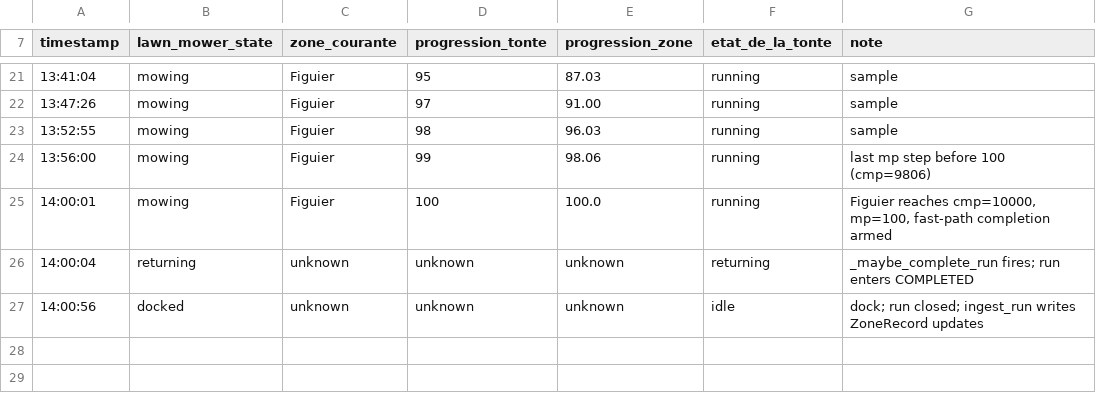
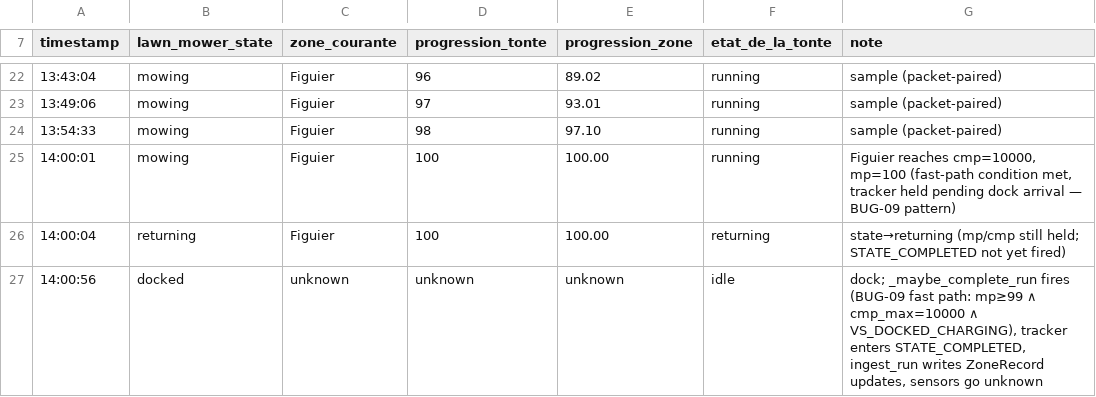
Before and after one commit to raouldekezel/NavimowHA, a TSV file: docs/diag/2026-07-19_bug-17_cmp-max-late-task-end/02_resume-and-close.sensors.tsv, drawn as a sheet; only a part is shown, gaps mark what is left out; the diff covers the shown part only.

```diff
--- a/docs/diag/2026-07-19_bug-17_cmp-max-late-task-end/02_resume-and-close.sensors.tsv
+++ b/docs/diag/2026-07-19_bug-17_cmp-max-late-task-end/02_resume-and-close.sensors.tsv
@@ -21,7 +22,6 @@ timestamp	lawn_mower_state	zone_courante	progression_tonte	progression_zone	etat
-13:41:04	mowing	Figuier	95	87.03	running	sample
-13:47:26	mowing	Figuier	97	91.00	running	sample
-13:52:55	mowing	Figuier	98	96.03	running	sample
-13:56:00	mowing	Figuier	99	98.06	running	last mp step before 100 (cmp=9806)
-14:00:01	mowing	Figuier	100	100.0	running	Figuier reaches cmp=10000, mp=100, fast-path completion armed
-14:00:04	returning	unknown	unknown	unknown	returning	_maybe_complete_run fires; run enters COMPLETED
-14:00:56	docked	unknown	unknown	unknown	idle	dock; run closed; ingest_run writes ZoneRecord updates
+13:43:04	mowing	Figuier	96	89.02	running	sample (packet-paired)
+13:49:06	mowing	Figuier	97	93.01	running	sample (packet-paired)
+13:54:33	mowing	Figuier	98	97.10	running	sample (packet-paired)
+14:00:01	mowing	Figuier	100	100.00	running	Figuier reaches cmp=10000, mp=100 (fast-path condition met, tracker held pending dock arrival — BUG-09 pattern)
+14:00:04	returning	Figuier	100	100.00	returning	state→returning (mp/cmp still held; STATE_COMPLETED not yet fired)
+14:00:56	docked	unknown	unknown	unknown	idle	dock; _maybe_complete_run fires (BUG-09 fast path: mp≥99 ∧ cmp_max=10000 ∧ VS_DOCKED_CHARGING), tracker enters STATE_COMPLETED, ingest_run writes ZoneRecord updates, sensors go unknown
```
Also changed, not shown: 2 added rows, 1 removed row and 35 edited cells elsewhere in this file, 3 other files.
